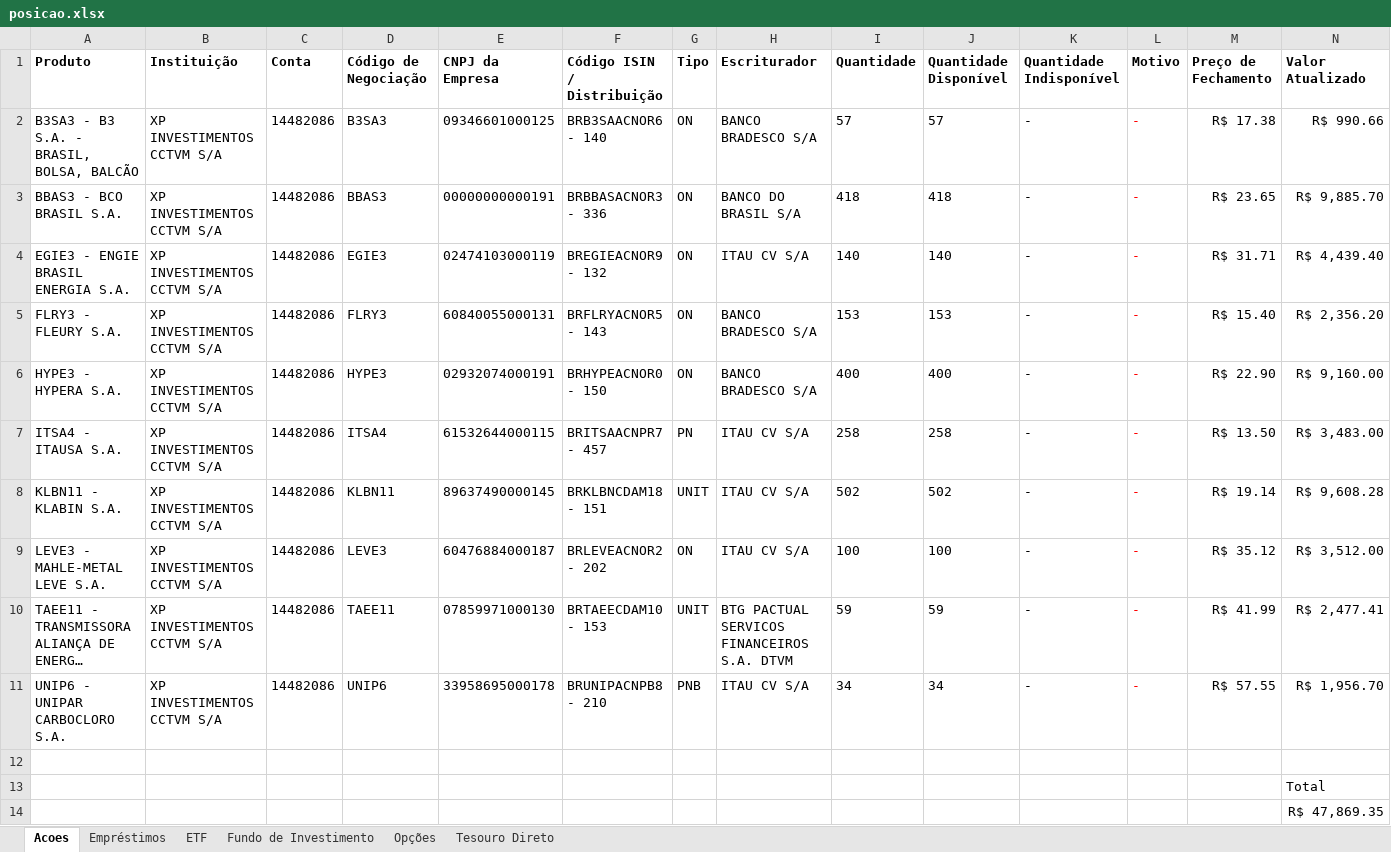
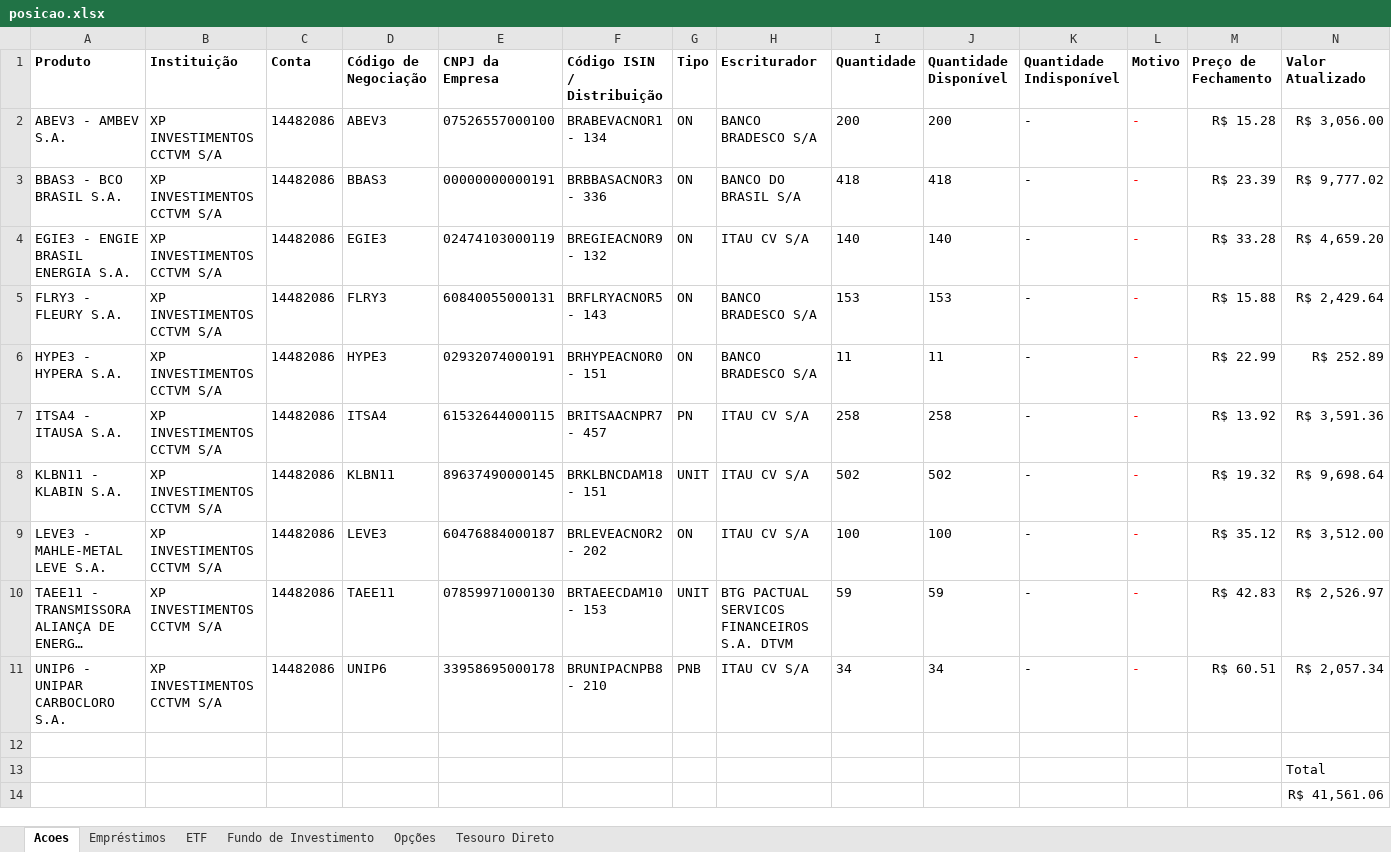
Before and after one commit to GuilhermeUchoa/scannerDeOpcoes, an Excel workbook: posicao.xlsx, sheet Acoes, drawn as a sheet; long unchanged cells end in …; values as stored, in another font and other column widths than the file's, no borders; the diff names each change by its address in the sheet, - before the commit and + after, or states it on an @@ line.

```diff
--- a/posicao.xlsx (sheet Acoes)
+++ b/posicao.xlsx (sheet Acoes)
-A2 (Produto): B3SA3 - B3 S.A. - BRASIL, BOLSA, BALCÃO
+A2 (Produto): ABEV3 - AMBEV S.A.
-D2 (Código de Negociação): B3SA3
+D2 (Código de Negociação): ABEV3
-E2 (CNPJ da Empresa): 09346601000125
+E2 (CNPJ da Empresa): 07526557000100
-F2 (Código ISIN / Distribuição): BRB3SAACNOR6 - 140
+F2 (Código ISIN / Distribuição): BRABEVACNOR1 - 134
-I2 (Quantidade): 57
+I2 (Quantidade): 200
-J2 (Quantidade Disponível): 57
+J2 (Quantidade Disponível): 200
-M2 (Preço de Fechamento): R$ 17.38
+M2 (Preço de Fechamento): R$ 15.28
-N2 (Valor Atualizado): R$ 990.66
+N2 (Valor Atualizado): R$ 3,056.00
-M3 (Preço de Fechamento): R$ 23.65
+M3 (Preço de Fechamento): R$ 23.39
-N3 (Valor Atualizado): R$ 9,885.70
+N3 (Valor Atualizado): R$ 9,777.02
-M4 (Preço de Fechamento): R$ 31.71
+M4 (Preço de Fechamento): R$ 33.28
-N4 (Valor Atualizado): R$ 4,439.40
+N4 (Valor Atualizado): R$ 4,659.20
-M5 (Preço de Fechamento): R$ 15.40
+M5 (Preço de Fechamento): R$ 15.88
-N5 (Valor Atualizado): R$ 2,356.20
+N5 (Valor Atualizado): R$ 2,429.64
-F6 (Código ISIN / Distribuição): BRHYPEACNOR0 - 150
+F6 (Código ISIN / Distribuição): BRHYPEACNOR0 - 151
-I6 (Quantidade): 400
+I6 (Quantidade): 11
-J6 (Quantidade Disponível): 400
+J6 (Quantidade Disponível): 11
-M6 (Preço de Fechamento): R$ 22.90
+M6 (Preço de Fechamento): R$ 22.99
-N6 (Valor Atualizado): R$ 9,160.00
+N6 (Valor Atualizado): R$ 252.89
-M7 (Preço de Fechamento): R$ 13.50
+M7 (Preço de Fechamento): R$ 13.92
-N7 (Valor Atualizado): R$ 3,483.00
+N7 (Valor Atualizado): R$ 3,591.36
-M8 (Preço de Fechamento): R$ 19.14
+M8 (Preço de Fechamento): R$ 19.32
-N8 (Valor Atualizado): R$ 9,608.28
+N8 (Valor Atualizado): R$ 9,698.64
-M10 (Preço de Fechamento): R$ 41.99
+M10 (Preço de Fechamento): R$ 42.83
-N10 (Valor Atualizado): R$ 2,477.41
+N10 (Valor Atualizado): R$ 2,526.97
-M11 (Preço de Fechamento): R$ 57.55
+M11 (Preço de Fechamento): R$ 60.51
-N11 (Valor Atualizado): R$ 1,956.70
+N11 (Valor Atualizado): R$ 2,057.34
-N14 (Valor Atualizado): R$ 47,869.35
+N14 (Valor Atualizado): R$ 41,561.06
```
Also changed, not shown: sheet Empréstimos, sheet Fundo de Investimento, sheet Tesouro Direto, sheet Opções, sheet ETF, 21 other files.
